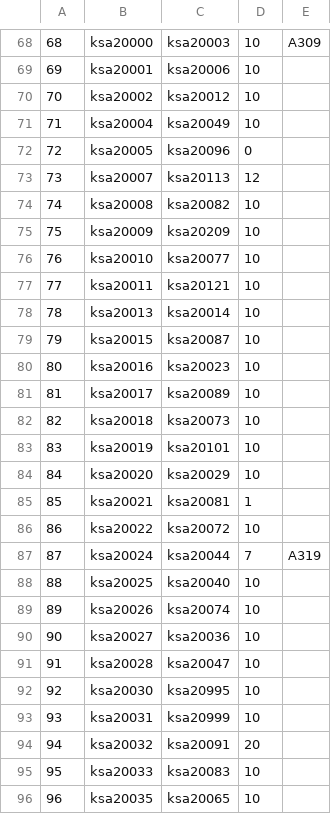
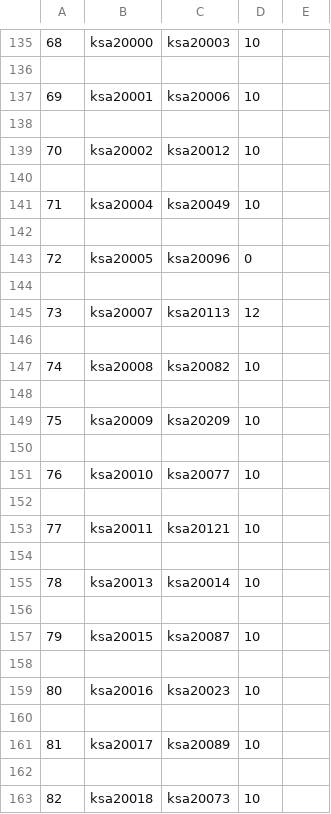
Before and after one commit to 2snchan/roomalloc, a CSV file: result.csv, drawn as a sheet; only a part is shown, gaps mark what is left out; the shorter side is filled out with more unchanged rows; the diff covers the shown part only.

```diff
--- a/result.csv
+++ b/result.csv
@@ -68,15 +135,29 @@
-68,ksa20000,ksa20003,10,A309
+68,ksa20000,ksa20003,10,
+
 69,ksa20001,ksa20006,10,
+
 70,ksa20002,ksa20012,10,
+
 71,ksa20004,ksa20049,10,
+
 72,ksa20005,ksa20096,0,
+
 73,ksa20007,ksa20113,12,
+
 74,ksa20008,ksa20082,10,
+
 75,ksa20009,ksa20209,10,
+
 76,ksa20010,ksa20077,10,
+
 77,ksa20011,ksa20121,10,
+
 78,ksa20013,ksa20014,10,
+
 79,ksa20015,ksa20087,10,
+
 80,ksa20016,ksa20023,10,
+
 81,ksa20017,ksa20089,10,
+
 82,ksa20018,ksa20073,10,
```
Also changed, not shown: 119 added rows and 3 edited cells elsewhere in this file, 2 other files.
